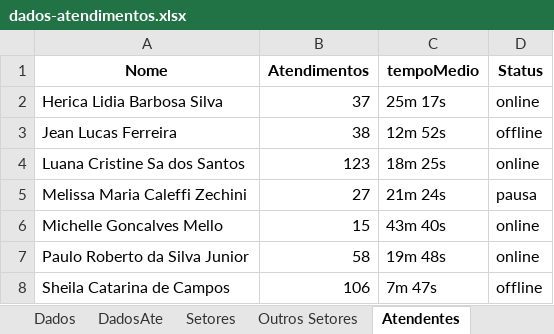
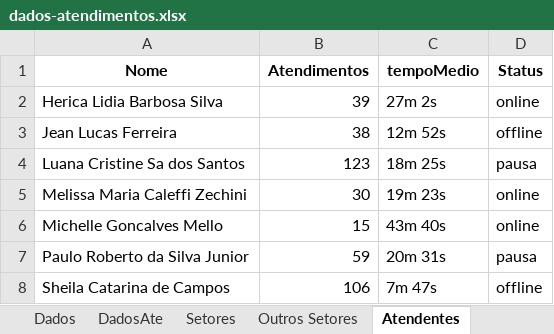
Before and after one commit to GabrielSilvaRit/Excel-painel, an Excel workbook: dados-atendimentos.xlsx, sheet Atendentes, drawn as a sheet; values as stored, in another font and other column widths than the file's, no borders; the diff names each change by its address in the sheet, - before the commit and + after, or states it on an @@ line.

```diff
--- a/dados-atendimentos.xlsx (sheet Atendentes)
+++ b/dados-atendimentos.xlsx (sheet Atendentes)
-B2 (Atendimentos): 37
+B2 (Atendimentos): 39
-C2 (tempoMedio): 25m 17s
+C2 (tempoMedio): 27m 2s
-D4 (Status): online
+D4 (Status): pausa
-B5 (Atendimentos): 27
+B5 (Atendimentos): 30
-C5 (tempoMedio): 21m 24s
+C5 (tempoMedio): 19m 23s
-D5 (Status): pausa
+D5 (Status): online
-B7 (Atendimentos): 58
+B7 (Atendimentos): 59
-C7 (tempoMedio): 19m 48s
+C7 (tempoMedio): 20m 31s
-D7 (Status): online
+D7 (Status): pausa
```
Also changed, not shown: sheet Dados, sheet DadosAte, sheet Setores, sheet Métricas Gerais, sheet Pendencias, sheet Clientes, 1 more sheet.
